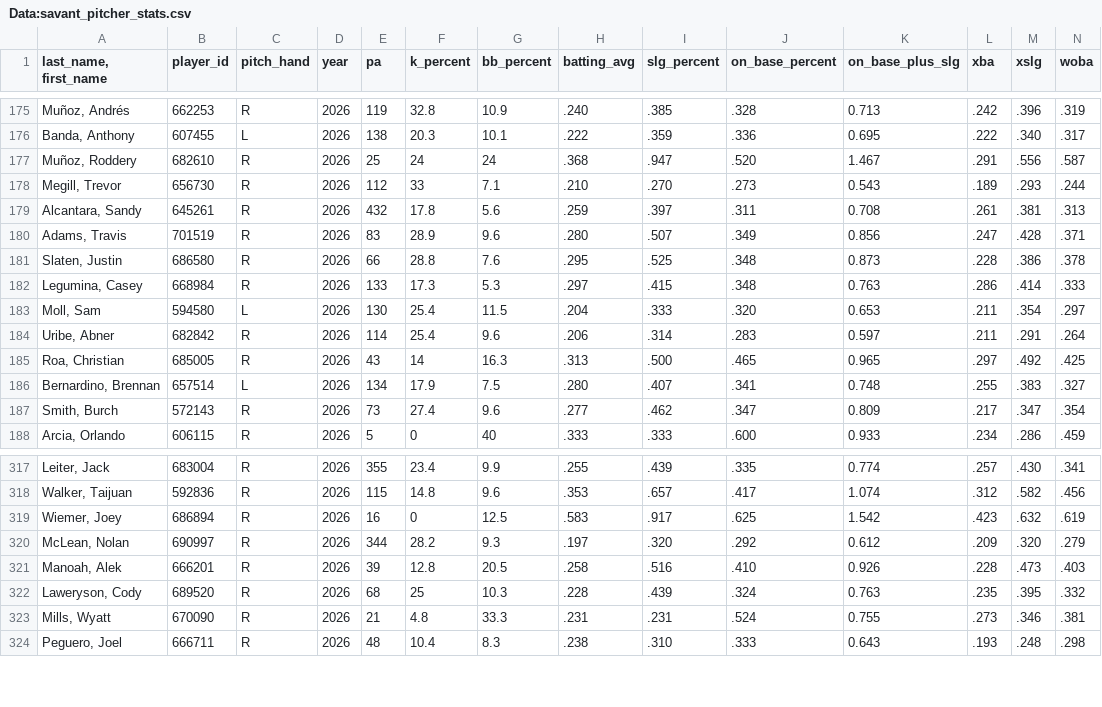
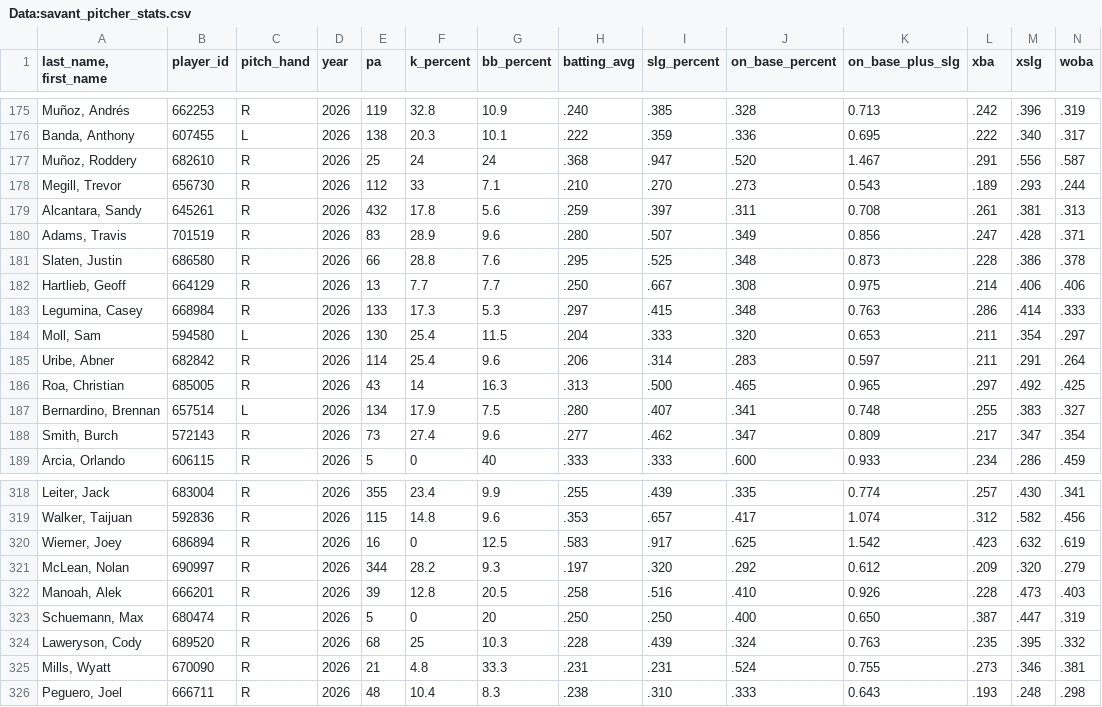
Before and after one commit to Mrbets850/mlb-data-app, a CSV file: Data:savant_pitcher_stats.csv, drawn as a sheet; only a part is shown, gaps mark what is left out; rows hold the shown columns only; the diff names each change by its address in the sheet, - before the commit and + after, or states it on an @@ line.

```diff
--- a/Data:savant_pitcher_stats.csv
+++ b/Data:savant_pitcher_stats.csv
+row 182: Hartlieb, Geoff | 664129 | R | 2026 | 13 | 7.7 | 7.7 | .250 | .667 | .308 | 0.975 | .214 | .406 | .406
+row 323: Schuemann, Max | 680474 | R | 2026 | 5 | 0 | 20 | .250 | .250 | .400 | 0.650 | .387 | .447 | .319
```
Also changed, not shown: Data:savant_pitchers.csv.csv.
